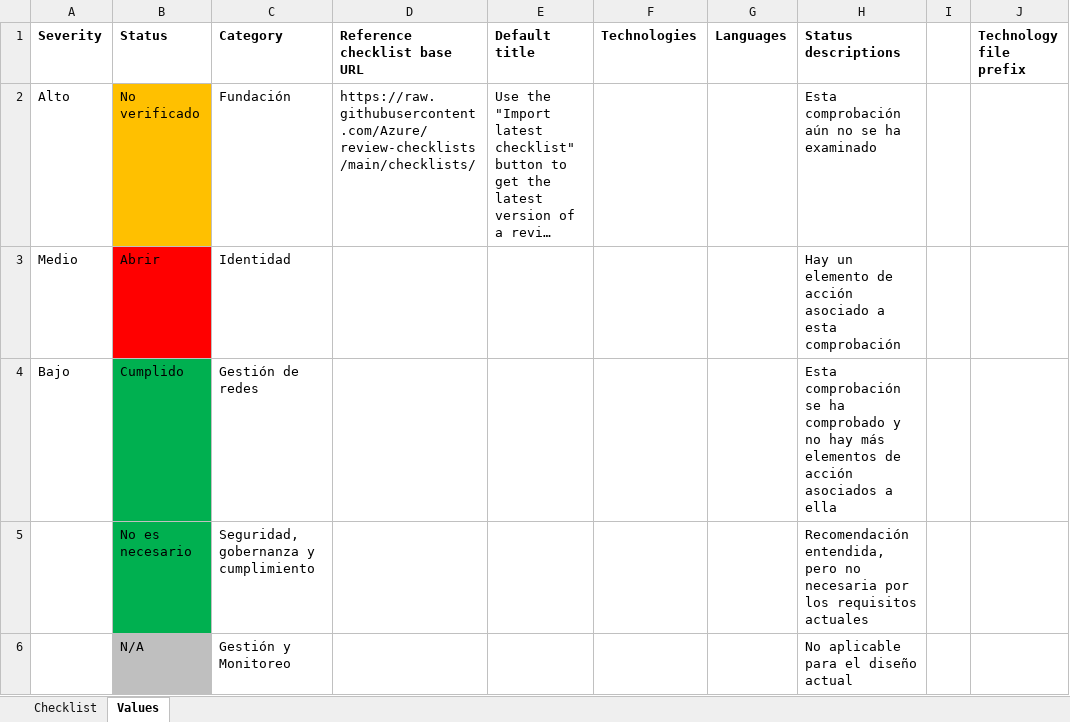
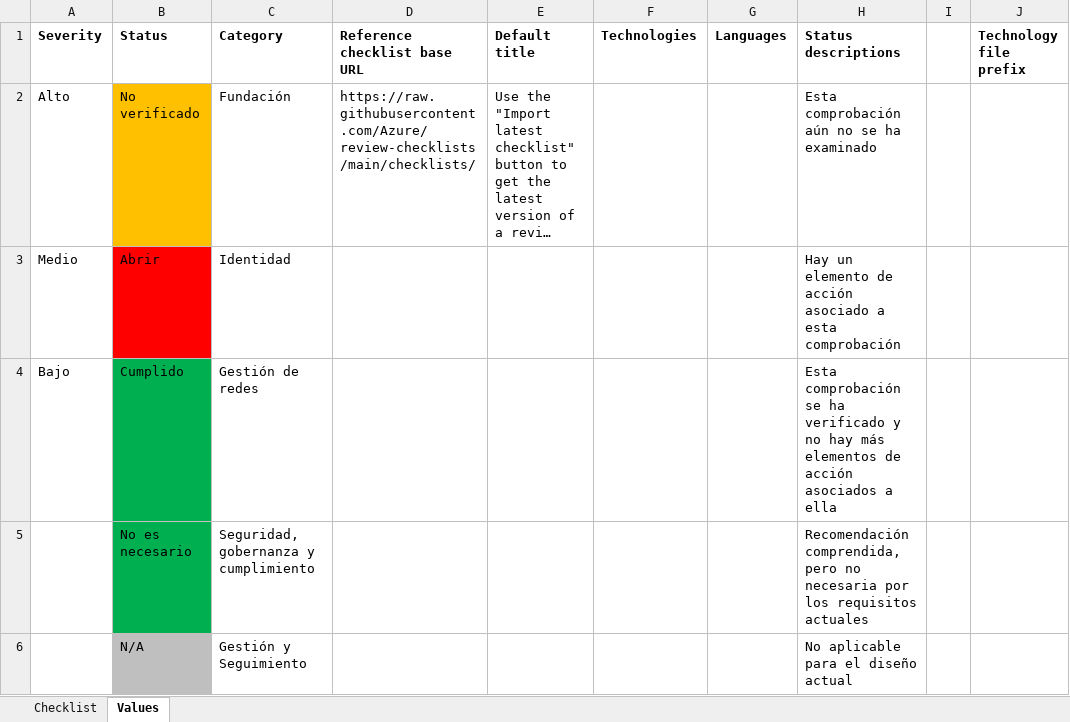
Before and after one commit to Azure/review-checklists, an Excel workbook: spreadsheet/macrofree/azure_arc_checklist.es.xlsx, sheet Values, drawn as a sheet; only a part is shown; long unchanged cells end in …; values as stored, in another font and other column widths than the file's, no borders; the diff names each change by its address in the sheet, - before the commit and + after, or states it on an @@ line.

```diff
--- a/spreadsheet/macrofree/azure_arc_checklist.es.xlsx (sheet Values)
+++ b/spreadsheet/macrofree/azure_arc_checklist.es.xlsx (sheet Values)
-H4 (Status descriptions): …se ha comprobado y no…
+H4 (Status descriptions): …se ha verificado y no…
-H5 (Status descriptions): Recomendación entendida, pero no…
+H5 (Status descriptions): Recomendación comprendida, pero no…
-C6 (Category): Gestión y Monitoreo
+C6 (Category): Gestión y Seguimiento
```
Also changed, not shown: sheet Checklist, spreadsheet/macrofree/azure_arc_checklist.ja.xlsx, spreadsheet/macrofree/azure_arc_checklist.ko.xlsx, 33 other files.
